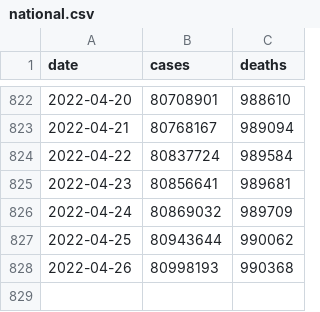
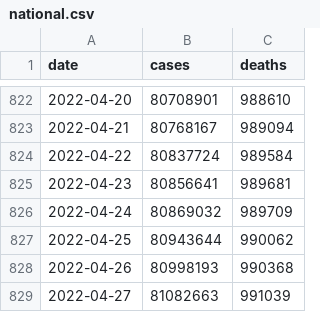
Before and after one commit to comp426-2022-spring/a99-mirfak, a CSV file: national.csv, drawn as a sheet; only a part is shown, gaps mark what is left out.

```diff
--- a/national.csv
+++ b/national.csv
@@ -828 +828,2 @@ date,cases,deaths
 2022-04-26,80998193,990368
+2022-04-27,81082663,991039
```
Also changed, not shown: 1 other file.
